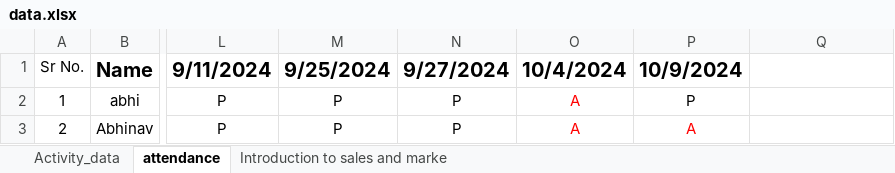
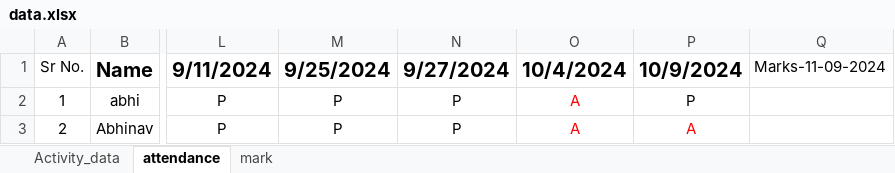
Before and after one commit to darklegend91/ML_Codes, an Excel workbook: Sales_and_marketing/data.xlsx, sheet attendance, drawn as a sheet; only a part is shown, gaps mark what is left out; values as stored, in another font and other column widths than the file's, no borders; the diff names each change by its address in the sheet, - before the commit and + after, or states it on an @@ line.

Commit message:
Add files via upload

```diff
--- a/Sales_and_marketing/data.xlsx (sheet attendance)
+++ b/Sales_and_marketing/data.xlsx (sheet attendance)
-sheet tab: Introduction to sales and marke
+sheet tab: mark
-Q1: (empty)
+Q1: Marks-11-09-2024
```
